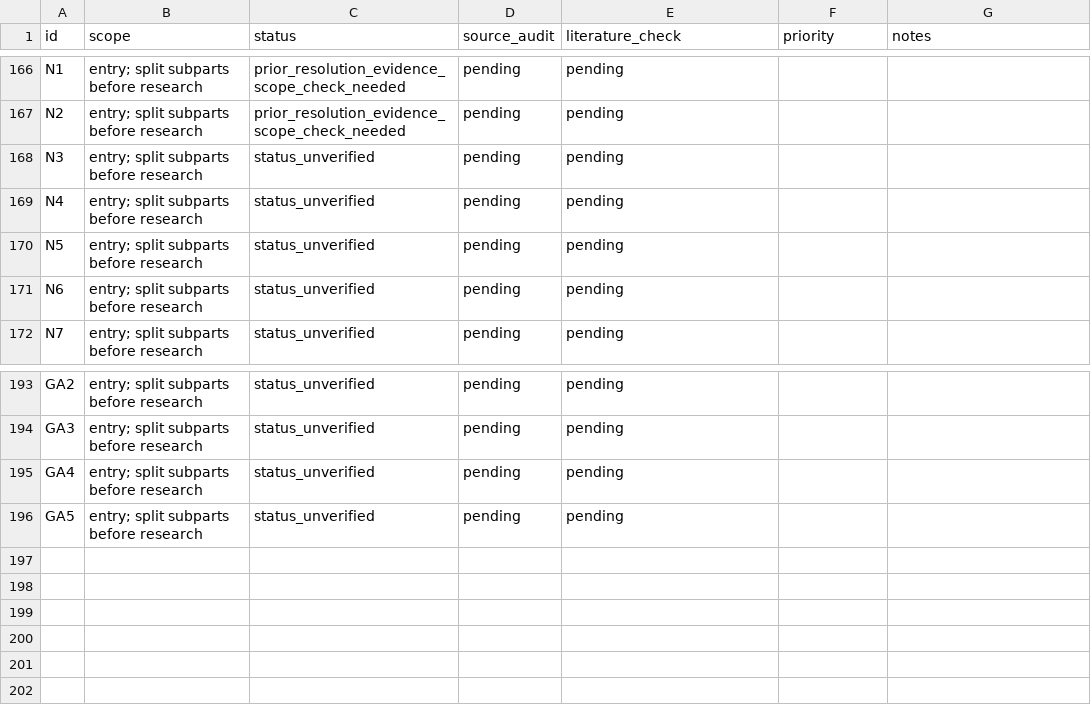
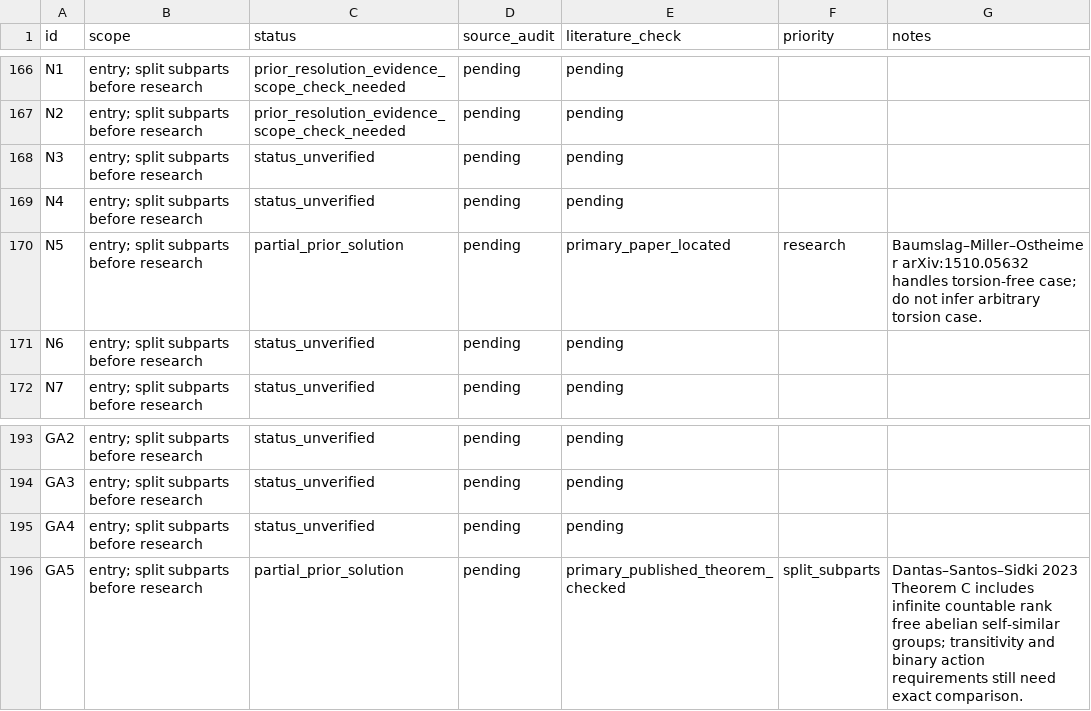
Before and after one commit to JUrban/gworld1, a CSV file: research/triage.csv, drawn as a sheet; only a part is shown, gaps mark what is left out; the diff covers the shown part only.

Commit message:
Record first research triage and known-result rediscoveries

```diff
--- a/research/triage.csv
+++ b/research/triage.csv
@@ -169,3 +169,3 @@ N3,entry; split subparts before research,status_unverified,pending,pending,,
 N4,entry; split subparts before research,status_unverified,pending,pending,,
-N5,entry; split subparts before research,status_unverified,pending,pending,,
+N5,entry; split subparts before research,partial_prior_solution,pending,primary_paper_located,research,Baumslag–Miller–Ostheimer arXiv:1510.05632 handles torsion-free case; do not infer arbitrary torsion case.
 N6,entry; split subparts before research,status_unverified,pending,pending,,
@@ -195,2 +195,2 @@ GA3,entry; split subparts before research,status_unverified,pending,pending,,
 GA4,entry; split subparts before research,status_unverified,pending,pending,,
-GA5,entry; split subparts before research,status_unverified,pending,pending,,
+GA5,entry; split subparts before research,partial_prior_solution,pending,primary_published_theorem_checked,split_subparts,Dantas–Santos–Sidki 2023 Theorem C includes infinite countable rank free abelian self-similar groups; transitivity and binary action requirements still need exact comparison.
```
Also changed, not shown: 33 edited cells elsewhere in this file, 35 other files.
